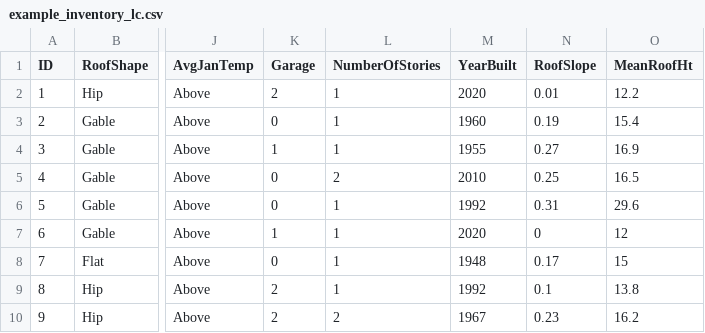
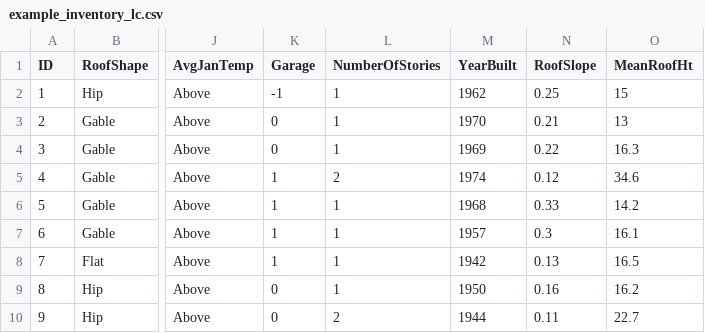
Before and after one commit to NHERI-SimCenter/SimCenterDocumentation, a CSV file: docs/common/testbeds/lake_charles/data/example_inventory_lc.csv, drawn as a sheet; only a part is shown, gaps mark what is left out; the diff covers the shown part only; the diff names each change by its address in the sheet, - before the commit and + after, or states it on an @@ line.

```diff
--- a/docs/common/testbeds/lake_charles/data/example_inventory_lc.csv
+++ b/docs/common/testbeds/lake_charles/data/example_inventory_lc.csv
-K2 (Garage): 2
+K2 (Garage): -1
-M2 (YearBuilt): 2020
+M2 (YearBuilt): 1962
-N2 (RoofSlope): 0.01
+N2 (RoofSlope): 0.25
-O2 (MeanRoofHt): 12.2
+O2 (MeanRoofHt): 15
-M3 (YearBuilt): 1960
+M3 (YearBuilt): 1970
-N3 (RoofSlope): 0.19
+N3 (RoofSlope): 0.21
-O3 (MeanRoofHt): 15.4
+O3 (MeanRoofHt): 13
-K4 (Garage): 1
+K4 (Garage): 0
-M4 (YearBuilt): 1955
+M4 (YearBuilt): 1969
-N4 (RoofSlope): 0.27
+N4 (RoofSlope): 0.22
-O4 (MeanRoofHt): 16.9
+O4 (MeanRoofHt): 16.3
-K5:K6 (Garage): 0
+K5:K6 (Garage): 1
-M5 (YearBuilt): 2010
+M5 (YearBuilt): 1974
-N5 (RoofSlope): 0.25
+N5 (RoofSlope): 0.12
-O5 (MeanRoofHt): 16.5
+O5 (MeanRoofHt): 34.6
-M6 (YearBuilt): 1992
+M6 (YearBuilt): 1968
-N6 (RoofSlope): 0.31
+N6 (RoofSlope): 0.33
-O6 (MeanRoofHt): 29.6
+O6 (MeanRoofHt): 14.2
-M7 (YearBuilt): 2020
+M7 (YearBuilt): 1957
-N7 (RoofSlope): 0
+N7 (RoofSlope): 0.3
-O7 (MeanRoofHt): 12
+O7 (MeanRoofHt): 16.1
-K8 (Garage): 0
+K8 (Garage): 1
-M8 (YearBuilt): 1948
+M8 (YearBuilt): 1942
-N8 (RoofSlope): 0.17
+N8 (RoofSlope): 0.13
-O8 (MeanRoofHt): 15
+O8 (MeanRoofHt): 16.5
-K9:K10 (Garage): 2
+K9:K10 (Garage): 0
-M9 (YearBuilt): 1992
+M9 (YearBuilt): 1950
-N9 (RoofSlope): 0.1
+N9 (RoofSlope): 0.16
-O9 (MeanRoofHt): 13.8
+O9 (MeanRoofHt): 16.2
-M10 (YearBuilt): 1967
+M10 (YearBuilt): 1944
-N10 (RoofSlope): 0.23
+N10 (RoofSlope): 0.11
-O10 (MeanRoofHt): 16.2
+O10 (MeanRoofHt): 22.7
```
Also changed, not shown: 38 edited cells elsewhere in this file, docs/common/testbeds/lake_charles/data/BIM_LakeCharles_FEMA.csv, docs/common/testbeds/lake_charles/data/BIM_LakeCharles_FEMA_example.csv, 5 other files.
